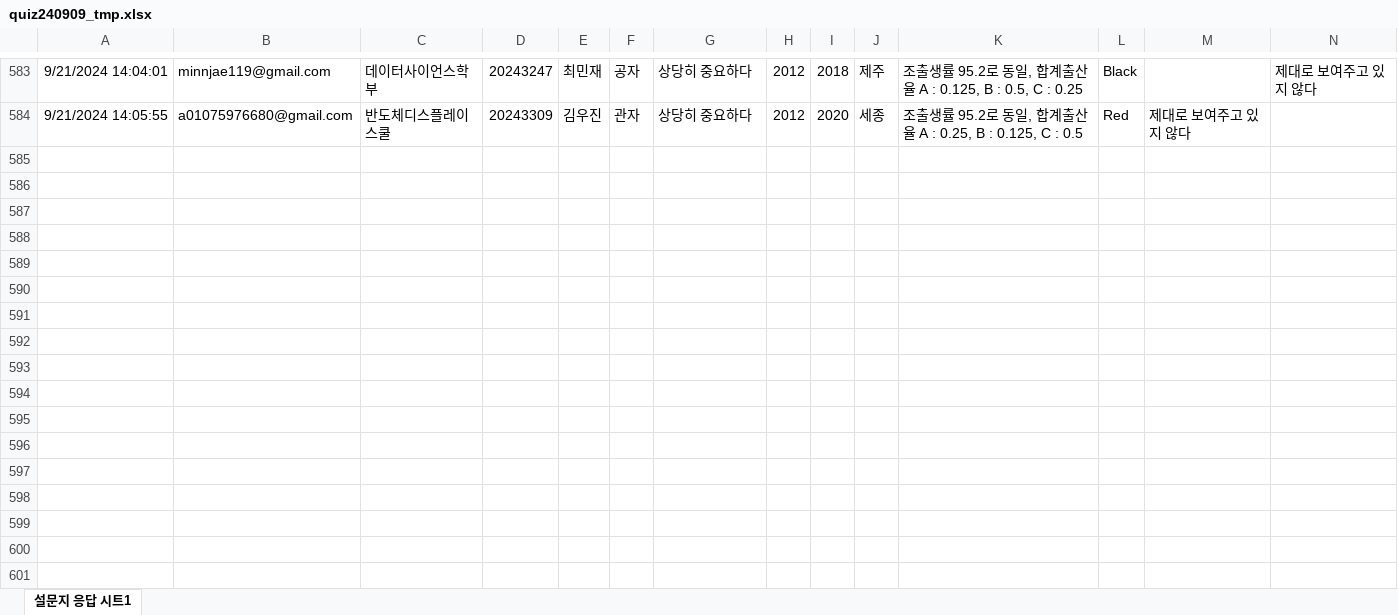
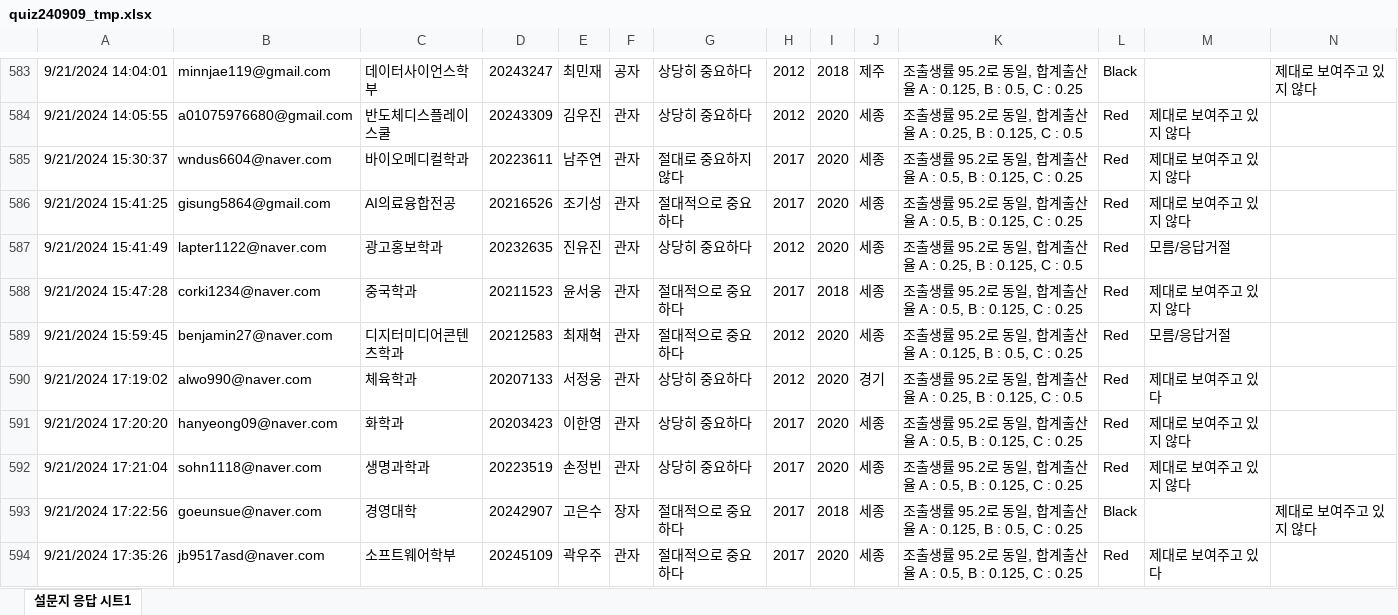
Before and after one commit to kwlee58/class202501, an Excel workbook: R/data/quiz240909_tmp.xlsx, sheet 설문지 응답 시트1, drawn as a sheet; only a part is shown, gaps mark what is left out; values as stored, in another font and other column widths than the file's, no borders; charts and pictures and table styles not drawn; the diff covers the shown part only; the diff names each change by its address in the sheet, - before the commit and + after, or states it on an @@ line.

```diff
--- a/R/data/quiz240909_tmp.xlsx (sheet 설문지 응답 시트1)
+++ b/R/data/quiz240909_tmp.xlsx (sheet 설문지 응답 시트1)
+row 585: 9/21/2024 15:30:37 | wndus6604@naver.com | 바이오메디컬학과 | 20223611 | 남주연 | 관자 | 절대로 중요하지 않다 | 2017 | 2020 | 세종 | 조출생률 95.2로 동일, 합계출산율 A : 0.5, B : 0.125, C : 0.25 | Red | 제대로 보여주고 있지 않다
+row 586: 9/21/2024 15:41:25 | gisung5864@gmail.com | AI의료융합전공 | 20216526 | 조기성 | 관자 | 절대적으로 중요하다 | 2017 | 2020 | 세종 | 조출생률 95.2로 동일, 합계출산율 A : 0.5, B : 0.125, C : 0.25 | Red | 제대로 보여주고 있지 않다
+row 587: 9/21/2024 15:41:49 | lapter1122@naver.com | 광고홍보학과 | 20232635 | 진유진 | 관자 | 상당히 중요하다 | 2012 | 2020 | 세종 | 조출생률 95.2로 동일, 합계출산율 A : 0.25, B : 0.125, C : 0.5 | Red | 모름/응답거절
+row 588: 9/21/2024 15:47:28 | corki1234@naver.com | 중국학과 | 20211523 | 윤서웅 | 관자 | 절대적으로 중요하다 | 2017 | 2018 | 세종 | 조출생률 95.2로 동일, 합계출산율 A : 0.5, B : 0.125, C : 0.25 | Red | 제대로 보여주고 있지 않다
+row 589: 9/21/2024 15:59:45 | benjamin27@naver.com | 디지터미디어콘텐츠학과 | 20212583 | 최재혁 | 관자 | 절대적으로 중요하다 | 2012 | 2020 | 세종 | 조출생률 95.2로 동일, 합계출산율 A : 0.125, B : 0.5, C : 0.25 | Red | 모름/응답거절
+row 590: 9/21/2024 17:19:02 | alwo990@naver.com | 체육학과 | 20207133 | 서정웅 | 관자 | 상당히 중요하다 | 2012 | 2020 | 경기 | 조출생률 95.2로 동일, 합계출산율 A : 0.25, B : 0.125, C : 0.5 | Red | 제대로 보여주고 있다
+row 591: 9/21/2024 17:20:20 | hanyeong09@naver.com | 화학과 | 20203423 | 이한영 | 관자 | 상당히 중요하다 | 2017 | 2020 | 세종 | 조출생률 95.2로 동일, 합계출산율 A : 0.5, B : 0.125, C : 0.25 | Red | 제대로 보여주고 있지 않다
+row 592: 9/21/2024 17:21:04 | sohn1118@naver.com | 생명과학과 | 20223519 | 손정빈 | 관자 | 상당히 중요하다 | 2017 | 2020 | 세종 | 조출생률 95.2로 동일, 합계출산율 A : 0.5, B : 0.125, C : 0.25 | Red | 제대로 보여주고 있지 않다
+row 593: 9/21/2024 17:22:56 | goeunsue@naver.com | 경영대학 | 20242907 | 고은수 | 장자 | 절대적으로 중요하다 | 2017 | 2018 | 세종 | 조출생률 95.2로 동일, 합계출산율 A : 0.125, B : 0.5, C : 0.25 | Black |  | 제대로 보여주고 있지 않다
+row 594: 9/21/2024 17:35:26 | jb9517asd@naver.com | 소프트웨어학부 | 20245109 | 곽우주 | 관자 | 절대적으로 중요하다 | 2017 | 2020 | 세종 | 조출생률 95.2로 동일, 합계출산율 A : 0.5, B : 0.125, C : 0.25 | Red | 제대로 보여주고 있다
```
Also changed, not shown: 28 added rows elsewhere in this sheet, charts or pictures, R/data/quiz240909.xlsx, R/data/quiz240916.xlsx, 16 other files.
